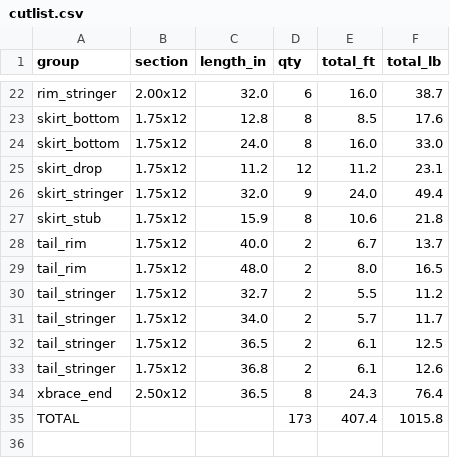
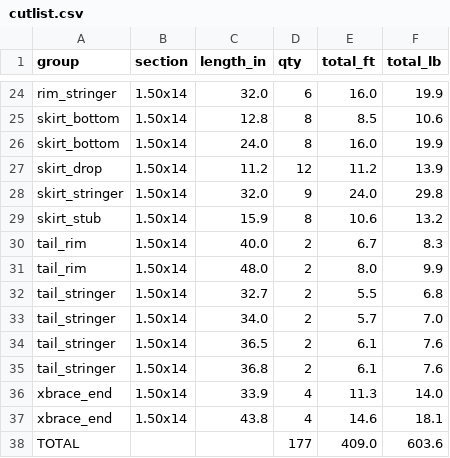
Before and after one commit to LoneStarMac/WarPig, a CSV file: Beer-Bike-Float/docs/exports/cutlist.csv, drawn as a sheet; only a part is shown, gaps mark what is left out; removed rows and columns are numbered as before the commit, all else as after; the diff covers the shown part only; the diff names each change by its address in the sheet, - before the commit and + after, or states it on an @@ line.

```diff
--- a/Beer-Bike-Float/docs/exports/cutlist.csv
+++ b/Beer-Bike-Float/docs/exports/cutlist.csv
-B24 (section): 2.00x12
+B24 (section): 1.50x14
-F24 (total_lb): 38.7
+F24 (total_lb): 19.9
-B25:B35 (section): 1.75x12
+B25:B35 (section): 1.50x14
-F25 (total_lb): 17.6
+F25 (total_lb): 10.6
-F26 (total_lb): 33.0
+F26 (total_lb): 19.9
-F27 (total_lb): 23.1
+F27 (total_lb): 13.9
-F28 (total_lb): 49.4
+F28 (total_lb): 29.8
-F29 (total_lb): 21.8
+F29 (total_lb): 13.2
-F30 (total_lb): 13.7
+F30 (total_lb): 8.3
-F31 (total_lb): 16.5
+F31 (total_lb): 9.9
-F32 (total_lb): 11.2
+F32 (total_lb): 6.8
-F33 (total_lb): 11.7
+F33 (total_lb): 7.0
-F34 (total_lb): 12.5
+F34 (total_lb): 7.6
-F35 (total_lb): 12.6
+F35 (total_lb): 7.6
-row 34: xbrace_end | 2.50x12 | 36.5 | 8 | 24.3 | 76.4
-row 35: TOTAL |  |  | 173 | 407.4 | 1015.8
+row 36: xbrace_end | 1.50x14 | 33.9 | 4 | 11.3 | 14.0
+row 37: xbrace_end | 1.50x14 | 43.8 | 4 | 14.6 | 18.1
+row 38: TOTAL |  |  | 177 | 409.0 | 603.6
```
Also changed, not shown: 2 added rows and 42 edited cells elsewhere in this file, 11 other files.
